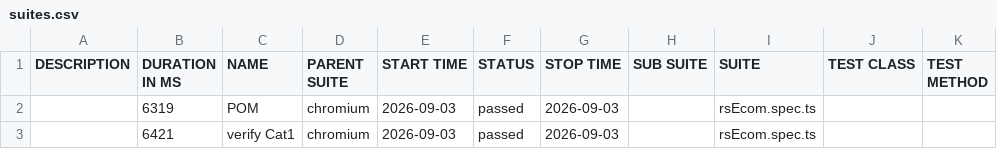
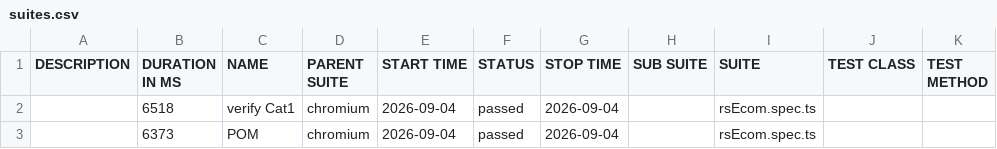
Before and after one commit to MohanaPriyaThiru/TCT-JUN-PTS, a CSV file: data/suites.csv, drawn as a sheet.

```diff
--- a/data/suites.csv
+++ b/data/suites.csv
@@ -1,3 +1,3 @@
 "DESCRIPTION","DURATION IN MS","NAME","PARENT SUITE","START TIME","STATUS","STOP TIME","SUB SUITE","SUITE","TEST CLASS","TEST METHOD"
-"","6319","POM","chromium","2026-09-03","passed","2026-09-03","","rsEcom.spec.ts","",""
-"","6421","verify Cat1","chromium","2026-09-03","passed","2026-09-03","","rsEcom.spec.ts","",""
+"","6518","verify Cat1","chromium","2026-09-04","passed","2026-09-04","","rsEcom.spec.ts","",""
+"","6373","POM","chromium","2026-09-04","passed","2026-09-04","","rsEcom.spec.ts","",""
```
Also changed, not shown: 25 other files.
